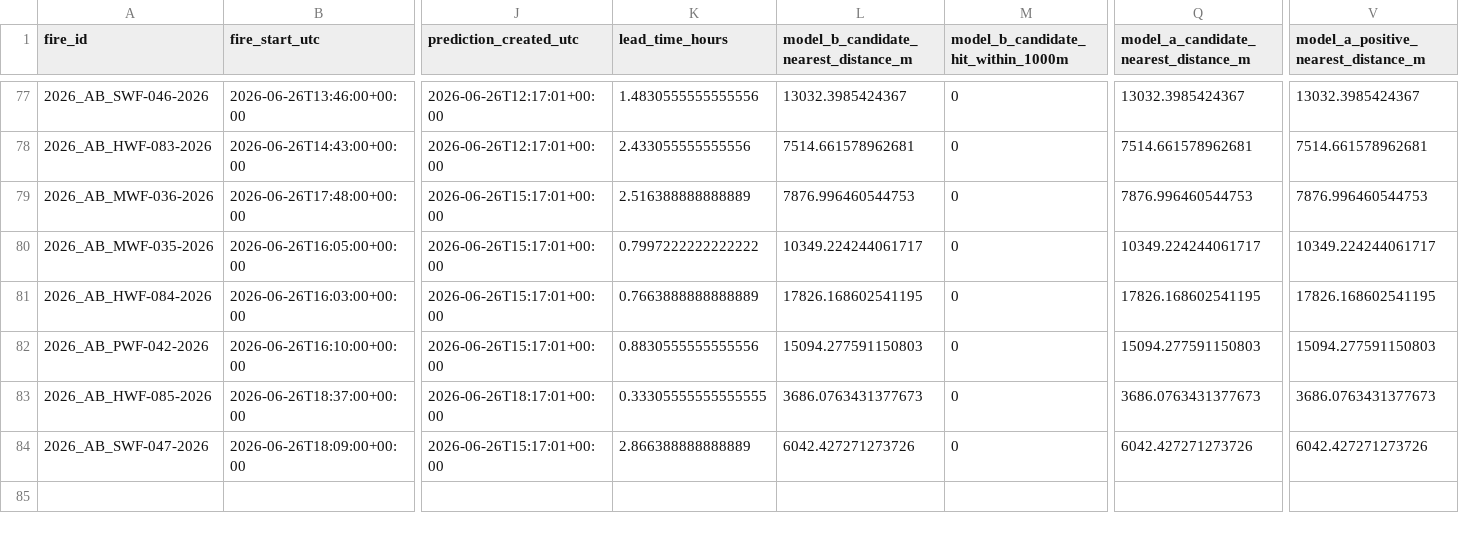
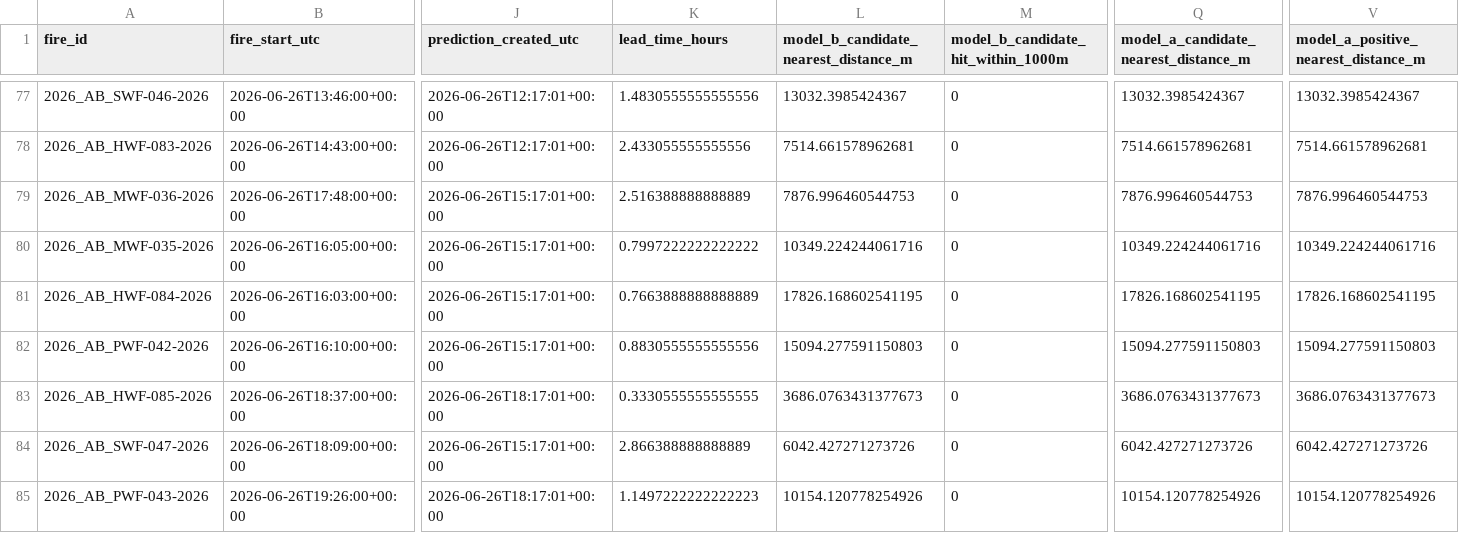
Before and after one commit to romith05/wildfire-dashboard-public, a CSV file: public_dashboard_bundle/data/prospective_validation_log.csv, drawn as a sheet; only a part is shown, gaps mark what is left out; rows hold the shown columns only; the diff names each change by its address in the sheet, - before the commit and + after, or states it on an @@ line.

Commit message:
Update public dashboard bundle live_weather_province_current_20260627_061701 20260627T063036Z

```diff
--- a/public_dashboard_bundle/data/prospective_validation_log.csv
+++ b/public_dashboard_bundle/data/prospective_validation_log.csv
-L80: 10349.224244061717
+L80: 10349.224244061716
-Q80: 10349.224244061717
+Q80: 10349.224244061716
-V80: 10349.224244061717
+V80: 10349.224244061716
-K83 (lead_time_hours): 0.33305555555555555
+K83 (lead_time_hours): 0.3330555555555555
+row 85: 2026_AB_PWF-043-2026 | 2026-06-26T19:26:00+00:00 | 2026-06-26T18:17:01+00:00 | 1.1497222222222223 | 10154.120778254926 | 0 | 10154.120778254926 | 10154.120778254926
```
Also changed, not shown: public_dashboard_bundle/data/active_fires.csv, 10 other files.
